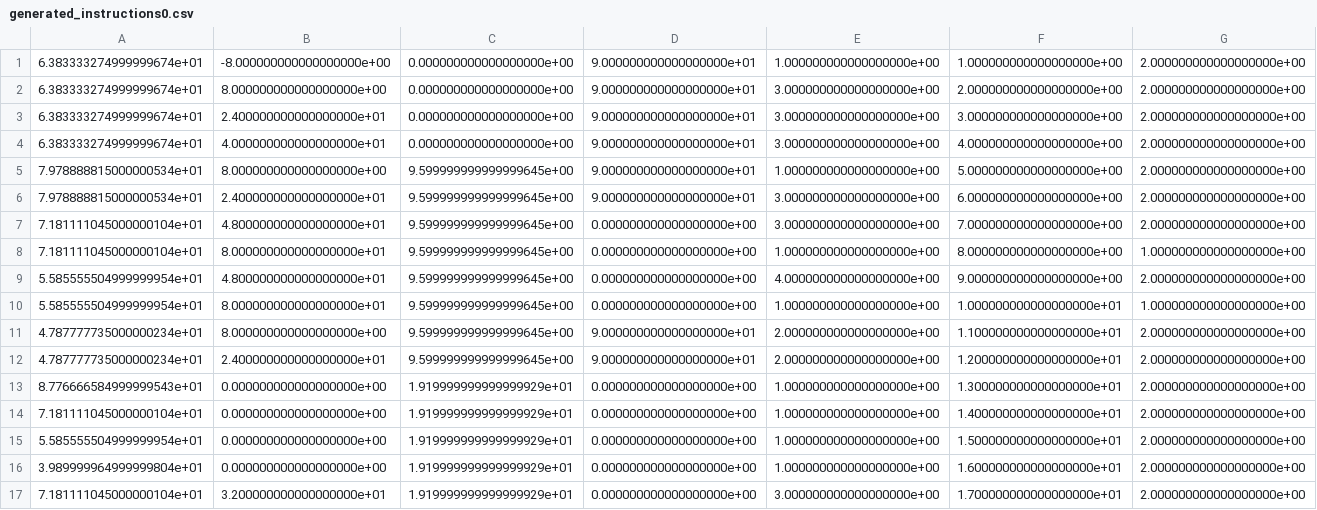
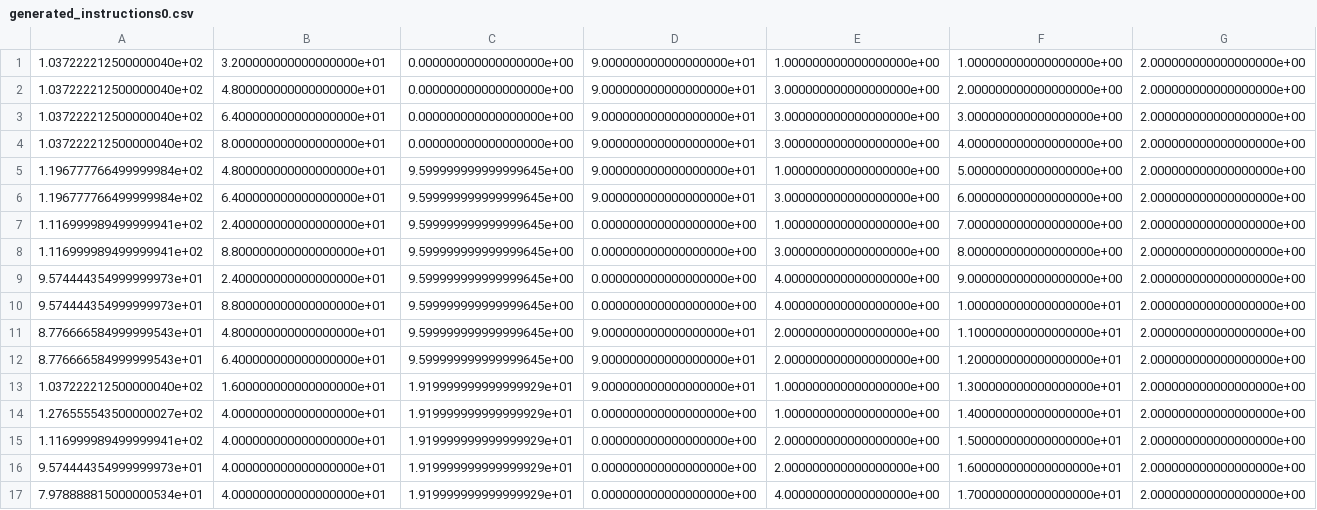
Before and after one commit to Krille945/Robotvision-course, a CSV file: generated_instructions0.csv, drawn as a sheet; only a part is shown; removed rows and columns are numbered as before the commit, all else as after; the diff covers the shown part only; the diff names each change by its address in the sheet, - before the commit and + after, or states it on an @@ line.

```diff
--- a/generated_instructions0.csv
+++ b/generated_instructions0.csv
-A1:A4: 6.383333274999999674e+01
+A1:A4: 1.037222212500000040e+02
-B1: -8.000000000000000000e+00
+B1: 3.200000000000000000e+01
-B2: 8.000000000000000000e+00
+B2: 4.800000000000000000e+01
-B3: 2.400000000000000000e+01
+B3: 6.400000000000000000e+01
-B4: 4.000000000000000000e+01
+B4: 8.000000000000000000e+01
-A5:A6: 7.978888815000000534e+01
+A5:A6: 1.196777766499999984e+02
-B5: 8.000000000000000000e+00
+B5: 4.800000000000000000e+01
-B6: 2.400000000000000000e+01
+B6: 6.400000000000000000e+01
-A7: 7.181111045000000104e+01
+A7: 1.116999989499999941e+02
-B7: 4.800000000000000000e+01
+B7: 2.400000000000000000e+01
-E7: 3.000000000000000000e+00
+E7: 1.000000000000000000e+00
-row 8: 7.181111045000000104e+01 | 8.000000000000000000e+01 | 9.599999999999999645e+00 | 0.000000000000000000e+00 | 1.000000000000000000e+00 | 8.000000000000000000e+00 | 1.000000000000000000e+00
+row 8: 1.116999989499999941e+02 | 8.800000000000000000e+01 | 9.599999999999999645e+00 | 0.000000000000000000e+00 | 3.000000000000000000e+00 | 8.000000000000000000e+00 | 2.000000000000000000e+00
-A9: 5.585555504999999954e+01
+A9: 9.574444354999999973e+01
-B9: 4.800000000000000000e+01
+B9: 2.400000000000000000e+01
-row 10: 5.585555504999999954e+01 | 8.000000000000000000e+01 | 9.599999999999999645e+00 | 0.000000000000000000e+00 | 1.000000000000000000e+00 | 1.000000000000000000e+01 | 1.000000000000000000e+00
+row 10: 9.574444354999999973e+01 | 8.800000000000000000e+01 | 9.599999999999999645e+00 | 0.000000000000000000e+00 | 4.000000000000000000e+00 | 1.000000000000000000e+01 | 2.000000000000000000e+00
-A11:A12: 4.787777735000000234e+01
+A11:A12: 8.776666584999999543e+01
-B11: 8.000000000000000000e+00
+B11: 4.800000000000000000e+01
-B12: 2.400000000000000000e+01
+B12: 6.400000000000000000e+01
-A13: 8.776666584999999543e+01
+A13: 1.037222212500000040e+02
-B13: 0.000000000000000000e+00
+B13: 1.600000000000000000e+01
-D13: 0.000000000000000000e+00
+D13: 9.000000000000000000e+01
-A14: 7.181111045000000104e+01
+A14: 1.276555543500000027e+02
-B14:B16: 0.000000000000000000e+00
+B14:B16: 4.000000000000000000e+01
-A15: 5.585555504999999954e+01
+A15: 1.116999989499999941e+02
-E15:E16: 1.000000000000000000e+00
+E15:E16: 2.000000000000000000e+00
-A16: 3.989999964999999804e+01
+A16: 9.574444354999999973e+01
-A17: 7.181111045000000104e+01
+A17: 7.978888815000000534e+01
-B17: 3.200000000000000000e+01
+B17: 4.000000000000000000e+01
-E17: 3.000000000000000000e+00
+E17: 4.000000000000000000e+00
```
Also changed, not shown: 3 added rows, 3 removed rows and 24 edited cells elsewhere in this file, 1 other file.
